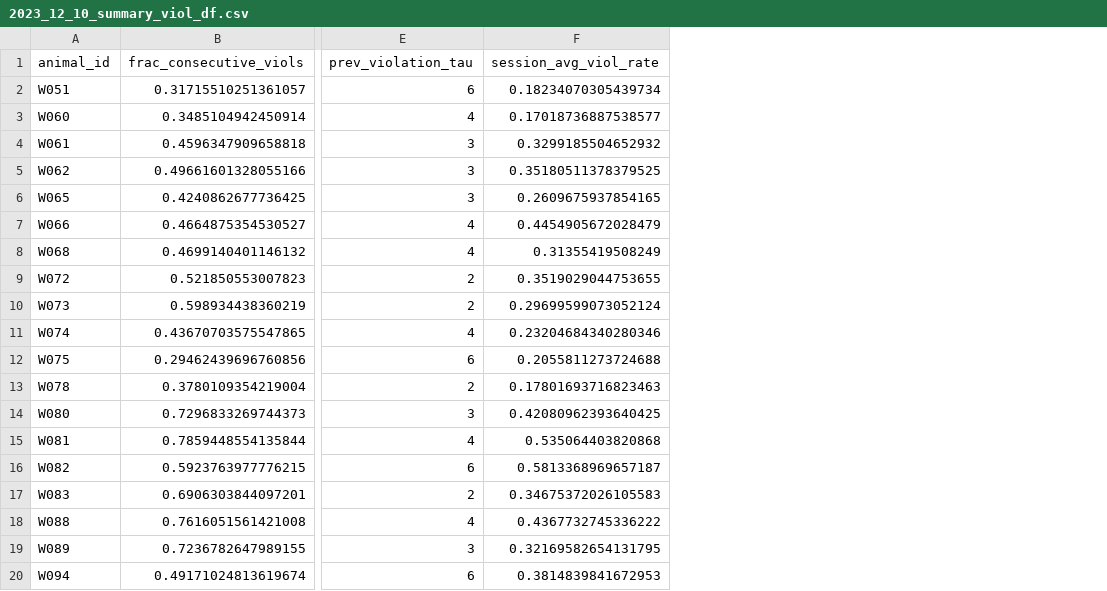
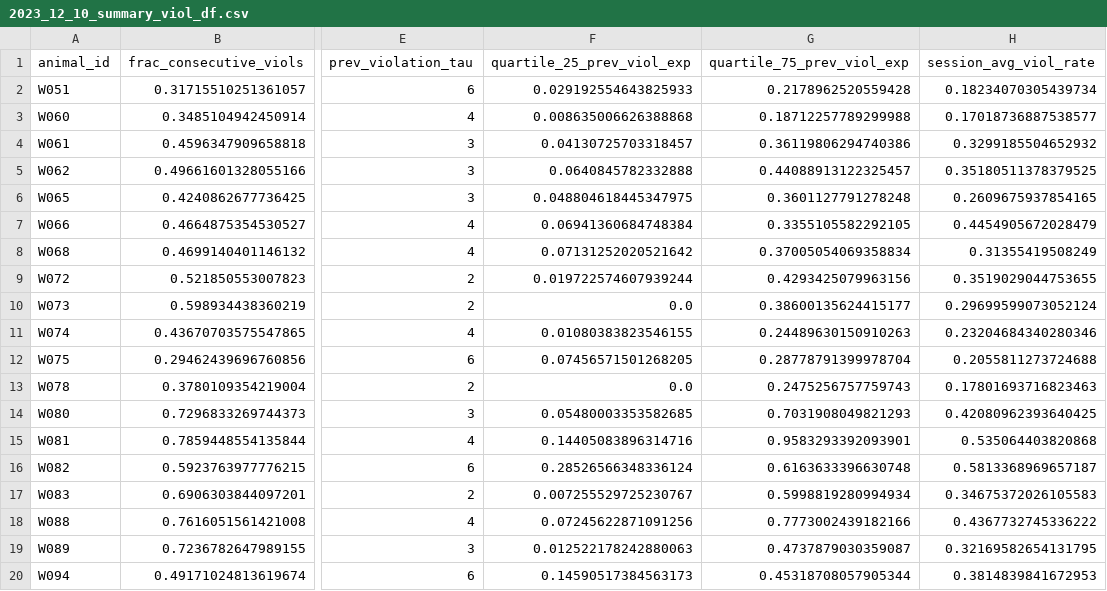
Before and after one commit to jess-breda/violations-multinomial, a CSV file: data/results/2023_12_10_summary_viol_df.csv, drawn as a sheet; only a part is shown, gaps mark what is left out; the diff names each change by its address in the sheet, - before the commit and + after, or states it on an @@ line.

Commit message:
follow up analysis to 01-10 meeting with 75% quartile

```diff
--- a/data/results/2023_12_10_summary_viol_df.csv
+++ b/data/results/2023_12_10_summary_viol_df.csv
+column F (quartile_25_prev_viol_exp), rows 2-20: 0.029192554643825933 | 0.008635006626388868 | 0.04130725703318457 | 0.0640845782332888 | 0.048804618445347975 | 0.06941360684748384 | 0.07131252020521642 | 0.019722574607939244 | 0.0 | 0.01080383823546155 | 0.07456571501268205 | 0.0 | 0.05480003353582685 | 0.14405083896314716 | 0.28526566348336124 | 0.007255529725230767 | 0.07245622871091256 | 0.012522178242880063 | 0.14590517384563173
+column G (quartile_75_prev_viol_exp), rows 2-20: 0.2178962520559428 | 0.18712257789299988 | 0.36119806294740386 | 0.44088913122325457 | 0.3601127791278248 | 0.3355105582292105 | 0.37005054069358834 | 0.4293425079963156 | 0.38600135624415177 | 0.24489630150910263 | 0.28778791399978704 | 0.2475256757759743 | 0.7031908049821293 | 0.9583293392093901 | 0.6163633396630748 | 0.5998819280994934 | 0.7773002439182166 | 0.4737879030359087 | 0.45318708057905344
```
Also changed, not shown: 1 other file.
